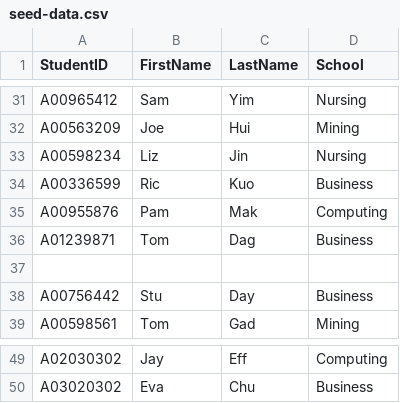
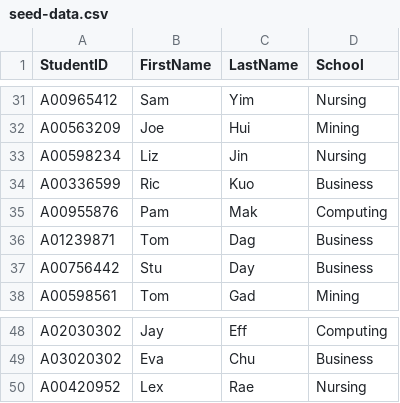
Before and after one commit to medhatelmasry/PHP_Students_CRUD, a CSV file: src/seed-data.csv, drawn as a sheet; only a part is shown, gaps mark what is left out; removed rows and columns are numbered as before the commit, all else as after; the diff names each change by its address in the sheet, - before the commit and + after, or states it on an @@ line.

Commit message:
Update seed-data.csv

```diff
--- a/src/seed-data.csv
+++ b/src/seed-data.csv
-row 37: (empty)
+row 50: A00420952 | Lex | Rae | Nursing
```
